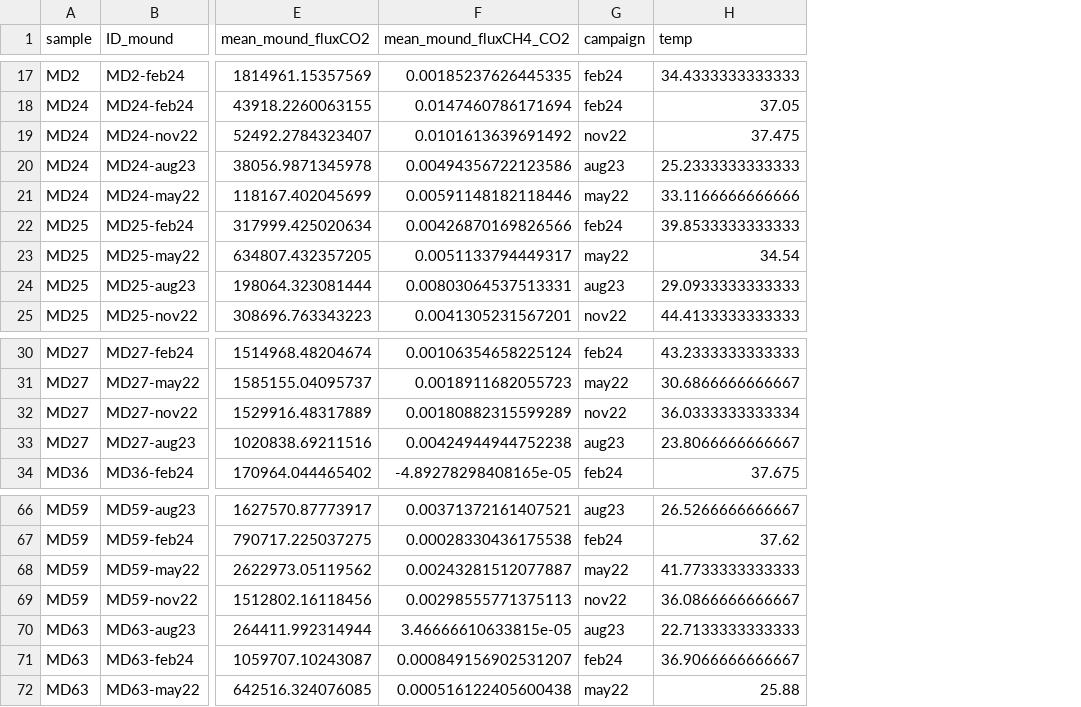
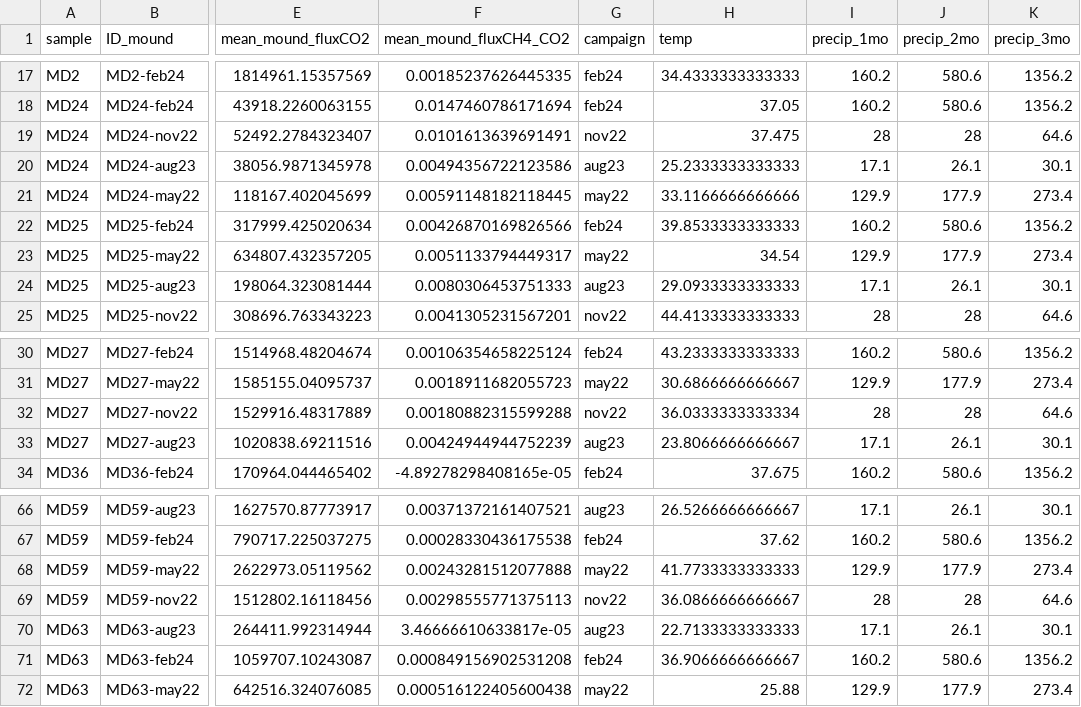
Before and after one commit to ayatsko/TMI_flux, a CSV file: data/finalfluxes/all_fluxes_resample_reps_avg.csv, drawn as a sheet; only a part is shown, gaps mark what is left out; the diff covers the shown part only; the diff names each change by its address in the sheet, - before the commit and + after, or states it on an @@ line.

```diff
--- a/data/finalfluxes/all_fluxes_resample_reps_avg.csv
+++ b/data/finalfluxes/all_fluxes_resample_reps_avg.csv
+column I (precip_1mo), rows 17-25: 160.2 | 160.2 | 28 | 17.1 | 129.9 | 160.2 | 129.9 | 17.1 | 28; rows 30-34: 160.2 | 129.9 | 28 | 17.1 | 160.2; rows 66-72: 17.1 | 160.2 | 129.9 | 28 | 17.1 | 160.2 | 129.9
+column J (precip_2mo), rows 17-25: 580.6 | 580.6 | 28 | 26.1 | 177.9 | 580.6 | 177.9 | 26.1 | 28; rows 30-34: 580.6 | 177.9 | 28 | 26.1 | 580.6; rows 66-72: 26.1 | 580.6 | 177.9 | 28 | 26.1 | 580.6 | 177.9
+column K (precip_3mo), rows 17-25: 1356.2 | 1356.2 | 64.6 | 30.1 | 273.4 | 1356.2 | 273.4 | 30.1 | 64.6; rows 30-34: 1356.2 | 273.4 | 64.6 | 30.1 | 1356.2; rows 66-72: 30.1 | 1356.2 | 273.4 | 64.6 | 30.1 | 1356.2 | 273.4
-F19 (mean_mound_fluxCH4_CO2): 0.0101613639691492
+F19 (mean_mound_fluxCH4_CO2): 0.0101613639691491
-F21 (mean_mound_fluxCH4_CO2): 0.00591148182118446
+F21 (mean_mound_fluxCH4_CO2): 0.00591148182118445
-F24 (mean_mound_fluxCH4_CO2): 0.00803064537513331
+F24 (mean_mound_fluxCH4_CO2): 0.0080306453751333
-F32 (mean_mound_fluxCH4_CO2): 0.00180882315599289
+F32 (mean_mound_fluxCH4_CO2): 0.00180882315599288
-F33 (mean_mound_fluxCH4_CO2): 0.00424944944752238
+F33 (mean_mound_fluxCH4_CO2): 0.00424944944752239
-F68 (mean_mound_fluxCH4_CO2): 0.00243281512077887
+F68 (mean_mound_fluxCH4_CO2): 0.00243281512077888
-F70 (mean_mound_fluxCH4_CO2): 3.46666610633815e-05
+F70 (mean_mound_fluxCH4_CO2): 3.46666610633817e-05
-F71 (mean_mound_fluxCH4_CO2): 0.000849156902531207
+F71 (mean_mound_fluxCH4_CO2): 0.000849156902531208
```
Also changed, not shown: 11 edited cells elsewhere in this file, data/LGR_metadata/TMI_flux_metadata_feb.csv, data/data_out/CH4_fluxfinal_feb24.csv, 14 other files.
